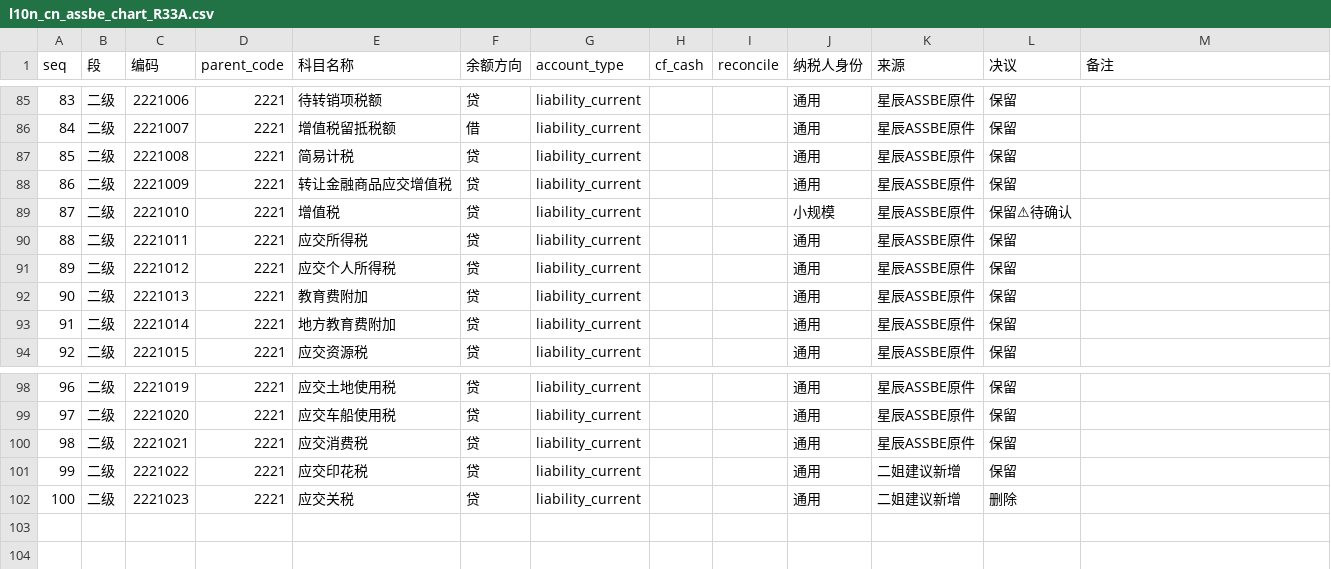
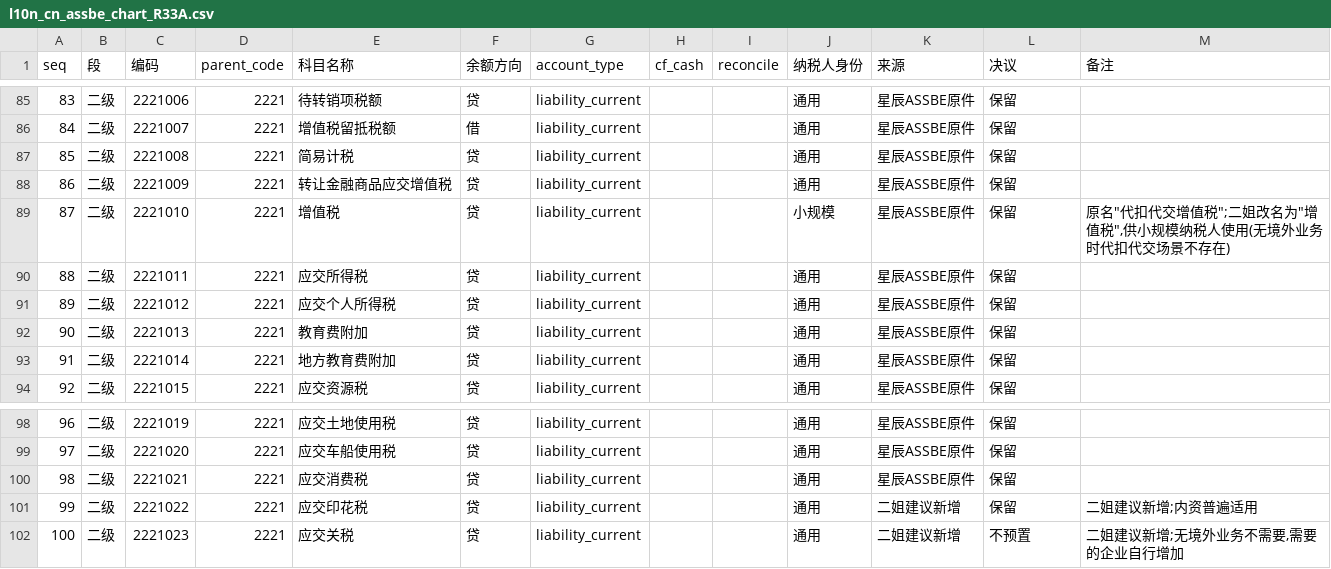
Before and after one commit to SuiteState-dev/note, a CSV file: l10n_cn_assbe_chart_R33A.csv, drawn as a sheet; only a part is shown, gaps mark what is left out; the diff names each change by its address in the sheet, - before the commit and + after, or states it on an @@ line.

Commit message:
Update l10n_cn_assbe_chart_R33A.csv

```diff
--- a/l10n_cn_assbe_chart_R33A.csv
+++ b/l10n_cn_assbe_chart_R33A.csv
-L89 (决议): 保留⚠待确认
+L89 (决议): 保留
-M89 (备注): (empty)
+M89 (备注): 原名"代扣代交增值税";二姐改名为"增值税",供小规模纳税人使用(无境外业务时代扣代交场景不存在)
-M101 (备注): (empty)
+M101 (备注): 二姐建议新增;内资普遍适用
-L102 (决议): 删除
+L102 (决议): 不预置
-M102 (备注): (empty)
+M102 (备注): 二姐建议新增;无境外业务不需要,需要的企业自行增加
```
